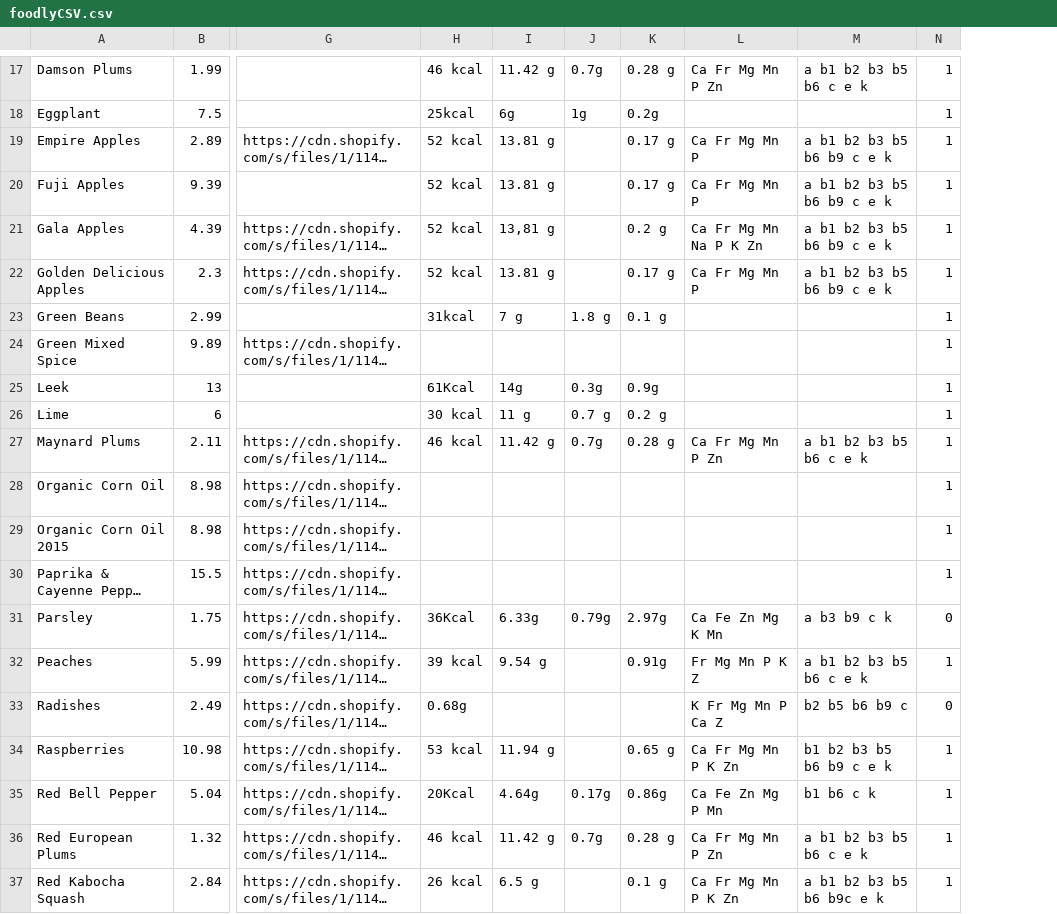
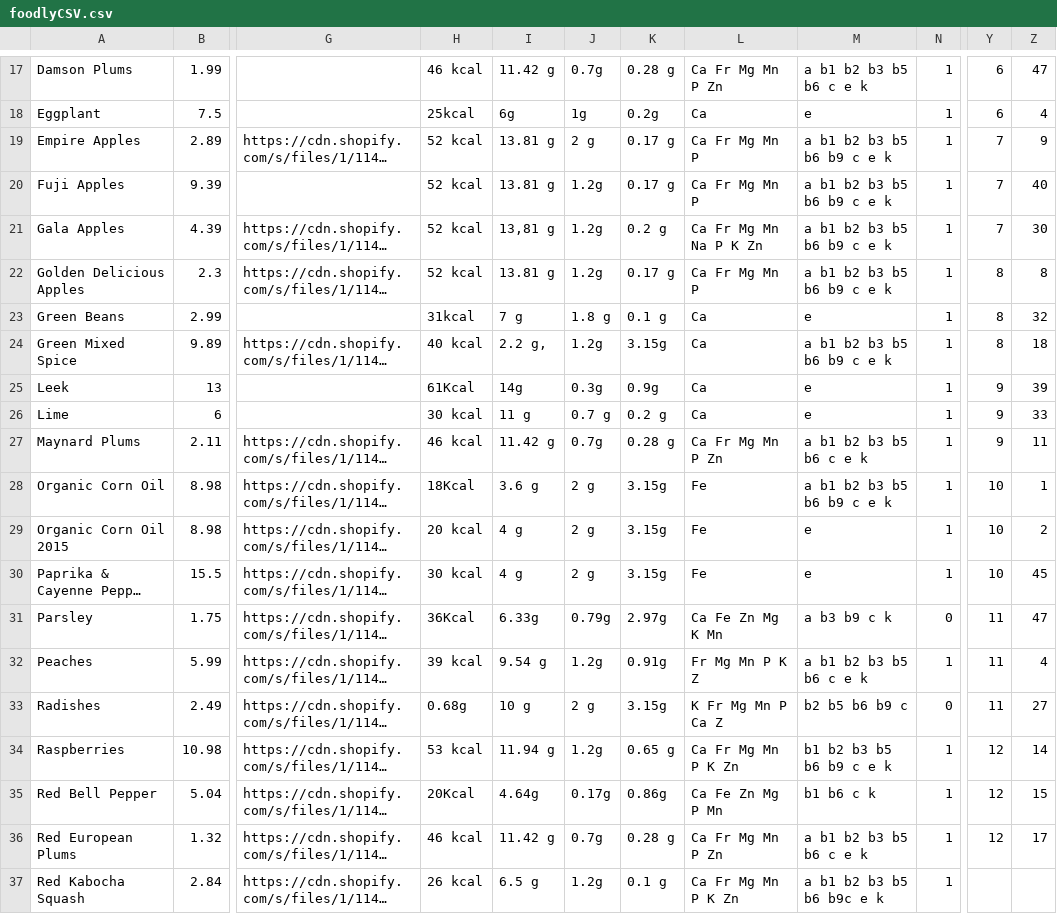
Before and after one commit to valentin1235/foodly-backend, a CSV file: foodlyCSV.csv, drawn as a sheet; only a part is shown, gaps mark what is left out; long unchanged cells end in …; the diff covers the shown part only; the diff names each change by its address in the sheet, - before the commit and + after, or states it on an @@ line.

```diff
--- a/foodlyCSV.csv
+++ b/foodlyCSV.csv
+column Y, rows 17-36: 6 | 6 | 7 | 7 | 7 | 8 | 8 | 8 | 9 | 9 | 9 | 10 | 10 | 10 | 11 | 11 | 11 | 12 | 12 | 12
+column Z, rows 17-36: 47 | 4 | 9 | 40 | 30 | 8 | 32 | 18 | 39 | 33 | 11 | 1 | 2 | 45 | 47 | 4 | 27 | 14 | 15 | 17
-L18: (empty)
+L18: Ca
-M18: (empty)
+M18: e
-J19: (empty)
+J19: 2 g
-J20:J22: (empty)
+J20:J22: 1.2g
-L23:L26: (empty)
+L23:L26: Ca
-M23: (empty)
+M23: e
-H24: (empty)
+H24: 40 kcal
-I24: (empty)
+I24: 2.2 g,
-J24: (empty)
+J24: 1.2g
-K24: (empty)
+K24: 3.15g
-M24: (empty)
+M24: a b1 b2 b3 b5 b6 b9 c e k
-M25:M26: (empty)
+M25:M26: e
-H28: (empty)
+H28: 18Kcal
-I28: (empty)
+I28: 3.6 g
-J28:J30: (empty)
+J28:J30: 2 g
-K28:K30: (empty)
+K28:K30: 3.15g
-L28:L30: (empty)
+L28:L30: Fe
-M28: (empty)
+M28: a b1 b2 b3 b5 b6 b9 c e k
-H29: (empty)
+H29: 20 kcal
-I29:I30: (empty)
+I29:I30: 4 g
-M29:M30: (empty)
+M29:M30: e
-H30: (empty)
+H30: 30 kcal
-J32: (empty)
+J32: 1.2g
-I33: (empty)
+I33: 10 g
-J33: (empty)
+J33: 2 g
-K33: (empty)
+K33: 3.15g
-J34: (empty)
+J34: 1.2g
-J37: (empty)
+J37: 1.2g
```
Also changed, not shown: 72 edited cells elsewhere in this file, 5 other files.
